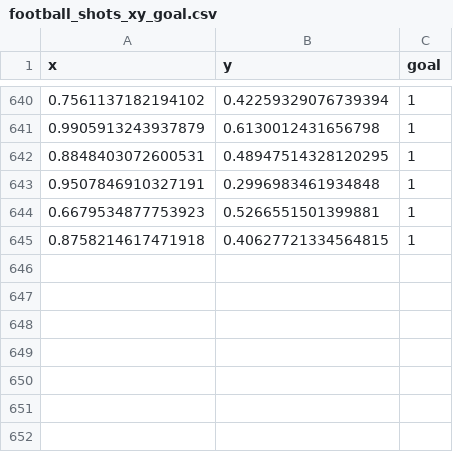
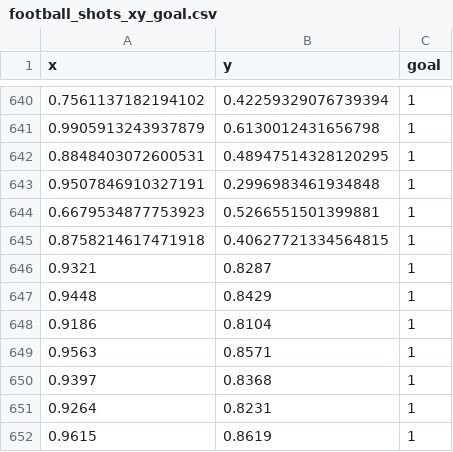
Before and after one commit to SergioDP94/Talleres, a CSV file: EDA/football_shots_xy_goal.csv, drawn as a sheet; only a part is shown, gaps mark what is left out; the diff names each change by its address in the sheet, - before the commit and + after, or states it on an @@ line.

Commit message:
Update football_shots_xy_goal.csv

```diff
--- a/EDA/football_shots_xy_goal.csv
+++ b/EDA/football_shots_xy_goal.csv
+row 646: 0.9321 | 0.8287 | 1
+row 647: 0.9448 | 0.8429 | 1
+row 648: 0.9186 | 0.8104 | 1
+row 649: 0.9563 | 0.8571 | 1
+row 650: 0.9397 | 0.8368 | 1
+row 651: 0.9264 | 0.8231 | 1
+row 652: 0.9615 | 0.8619 | 1
```
